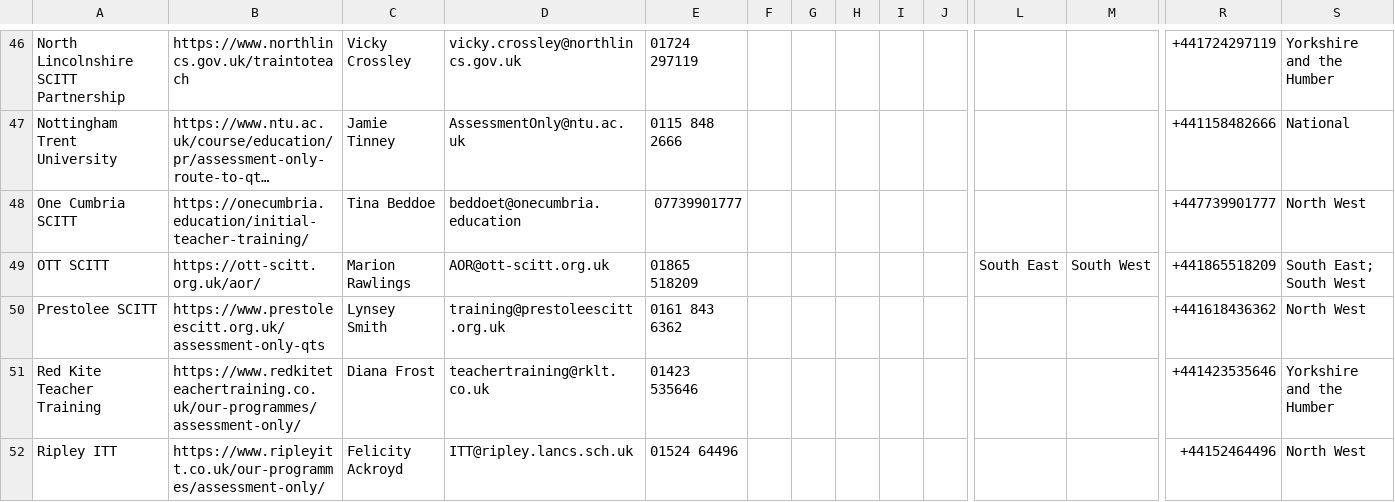
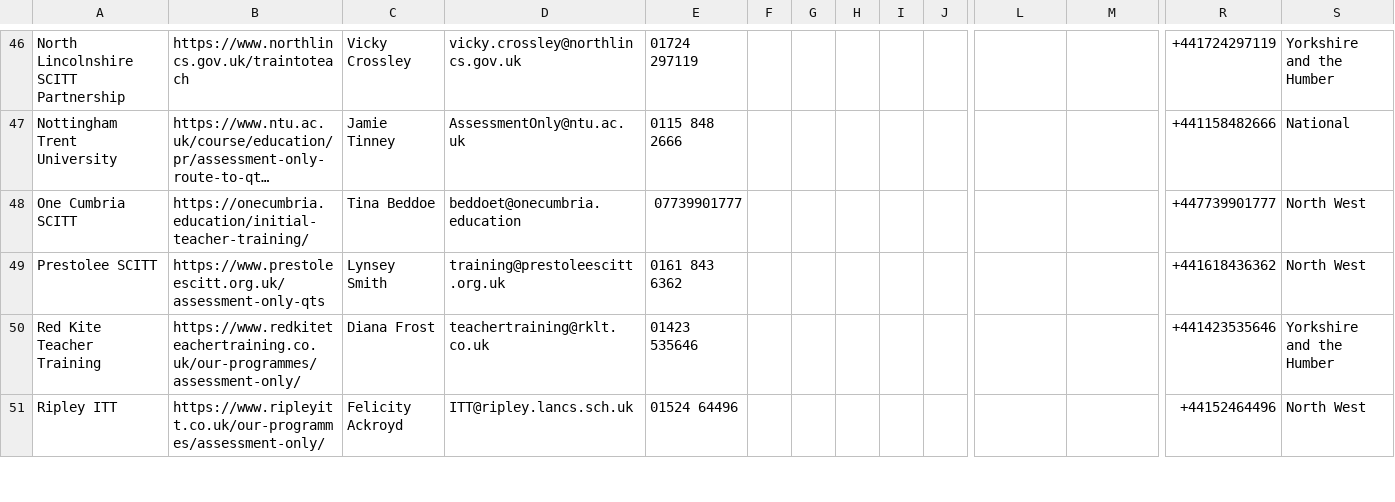
Before and after one commit to DFE-Digital/get-into-teaching-app, a CSV file: lib/tasks/support/assessment_only_providers.csv, drawn as a sheet; only a part is shown, gaps mark what is left out; long unchanged cells end in …; removed rows and columns are numbered as before the commit, all else as after; rows hold the shown columns only; the diff covers the shown part only; the diff names each change by its address in the sheet, - before the commit and + after, or states it on an @@ line.

```diff
--- a/lib/tasks/support/assessment_only_providers.csv
+++ b/lib/tasks/support/assessment_only_providers.csv
-row 49: OTT SCITT | https://ott-scitt.org.uk/aor/ | Marion Rawlings | AOR@ott-scitt.org.uk | 01865 518209 |  |  |  |  |  | South East | South West | +441865518209 | South East; South West
```
Also changed, not shown: 1 added row and 22 edited cells elsewhere in this file, 1 other file.
